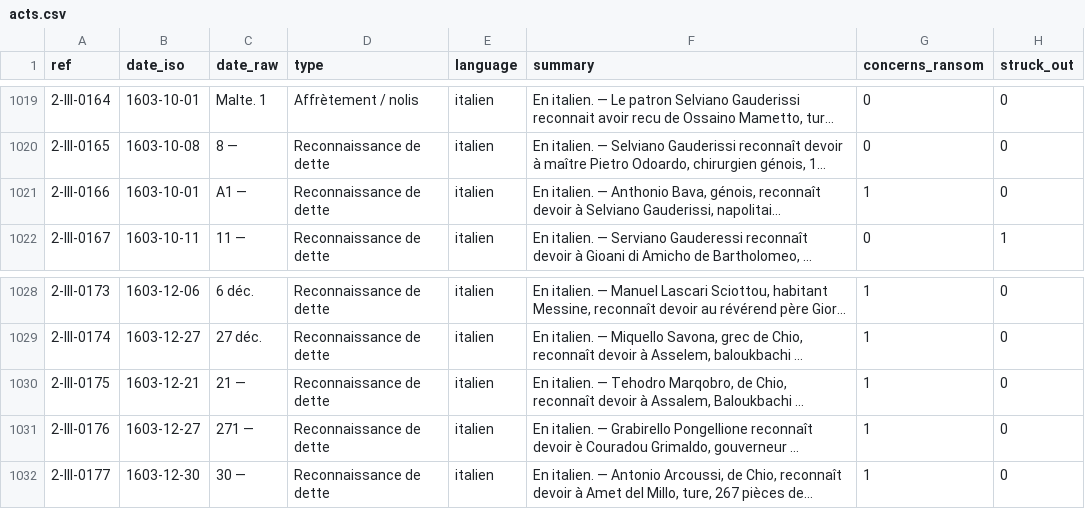
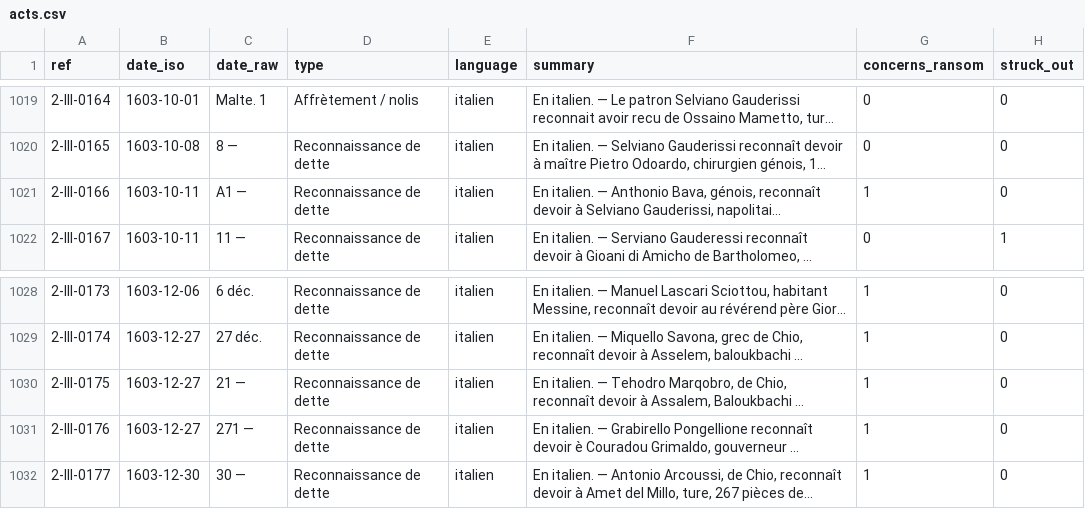
Before and after one commit to ozeleda/grandchamp-catalogue, a CSV file: csv/acts.csv, drawn as a sheet; only a part is shown, gaps mark what is left out; long unchanged cells end in …; the diff names each change by its address in the sheet, - before the commit and + after, or states it on an @@ line.

```diff
--- a/csv/acts.csv
+++ b/csv/acts.csv
-B1021 (date_iso): 1603-10-01
+B1021 (date_iso): 1603-10-11
-B1030 (date_iso): 1603-12-21
+B1030 (date_iso): 1603-12-27
```
Also changed, not shown: 3 other files.
